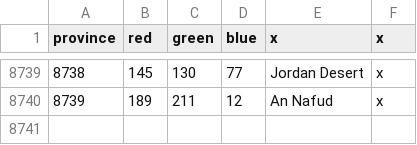
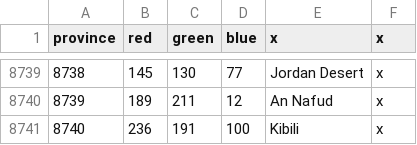
Before and after one commit to letole/Victorum-Universalis, a CSV file: map/definition.csv, drawn as a sheet; only a part is shown, gaps mark what is left out; the diff names each change by its address in the sheet, - before the commit and + after, or states it on an @@ line.

```diff
--- a/map/definition.csv
+++ b/map/definition.csv
+row 8741: 8740 | 236 | 191 | 100 | Kibili | x
```
Also changed, not shown: map/adjacencies.csv, 11 other files.
